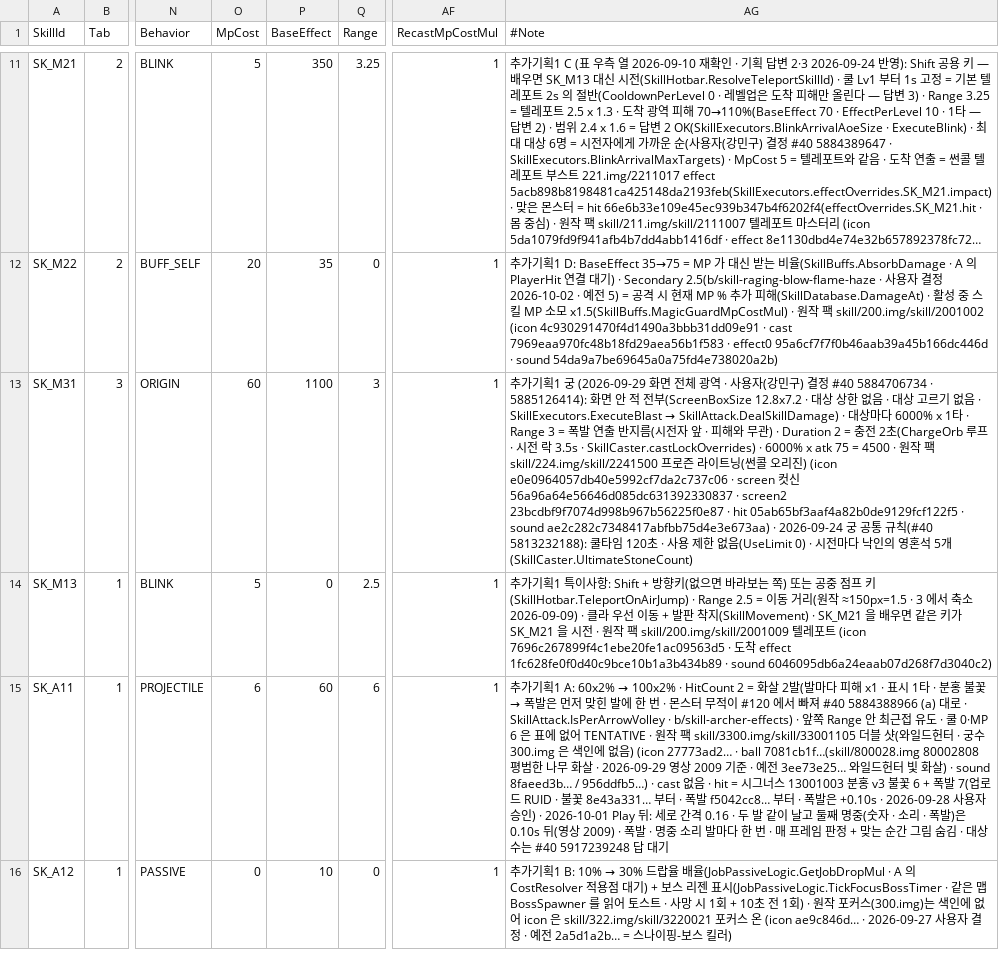
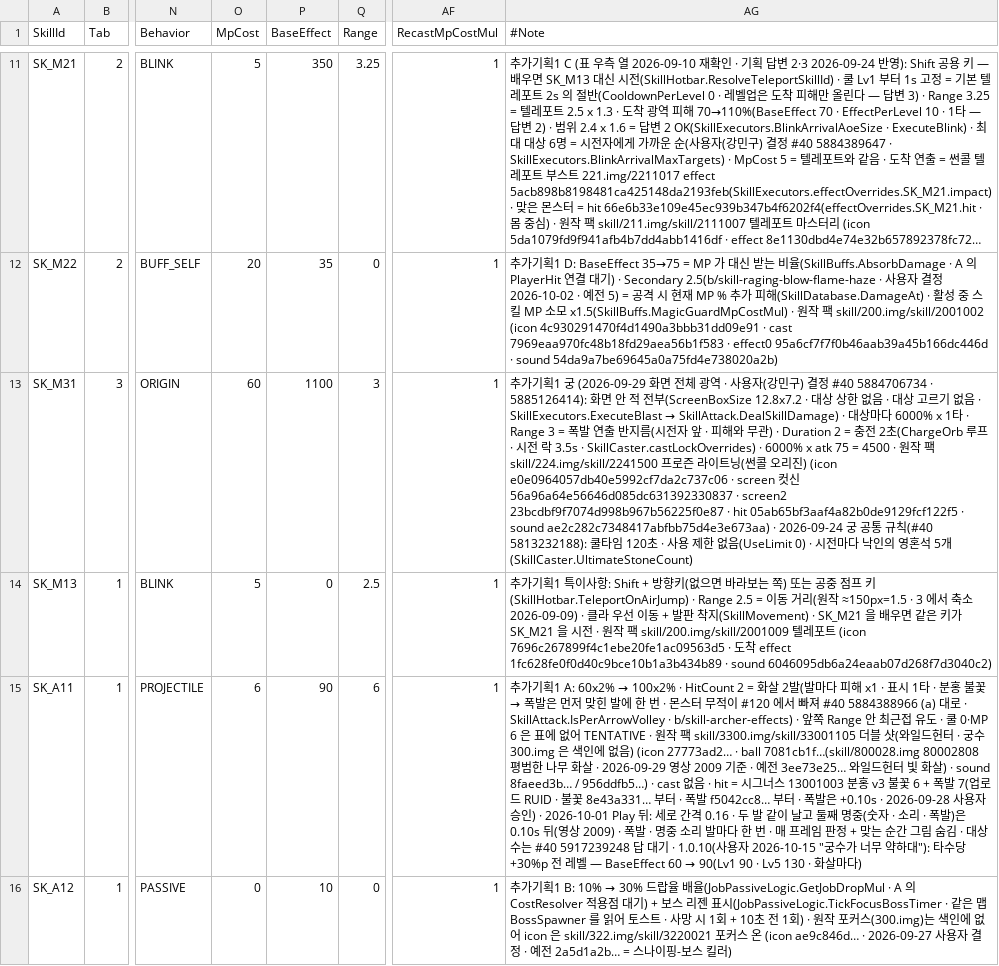
Before and after one commit to alsrn5172/villagedefense, a CSV file: RootDesk/MyDesk/SkillInfo.csv, drawn as a sheet; only a part is shown, gaps mark what is left out; long unchanged cells end in …; the diff covers the shown part only; the diff names each change by its address in the sheet, - before the commit and + after, or states it on an @@ line.

```diff
--- a/RootDesk/MyDesk/SkillInfo.csv
+++ b/RootDesk/MyDesk/SkillInfo.csv
-P15 (BaseEffect): 60
+P15 (BaseEffect): 90
@@ AG15 (#Note): …답 대기 → …답 대기 · 1.0.10(사용자 2026-10-15 "궁수가 너무 약하대"): 타수당 +30%p 전 레벨 — BaseEffect 60 → 90(Lv1 90 · Lv5 130 · 화살마다) @@
```
Also changed, not shown: 2 edited cells elsewhere in this file, 1 other file.
